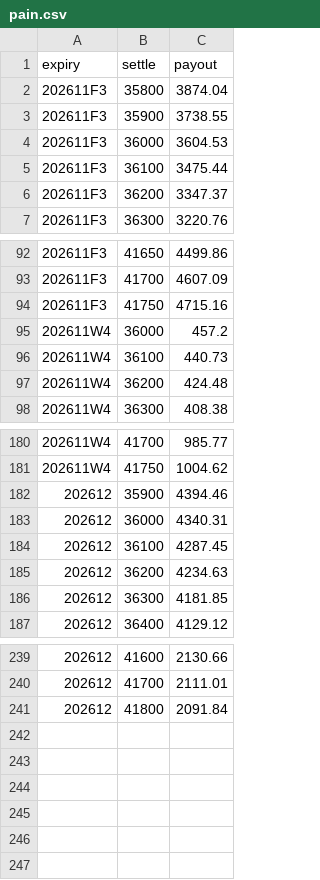
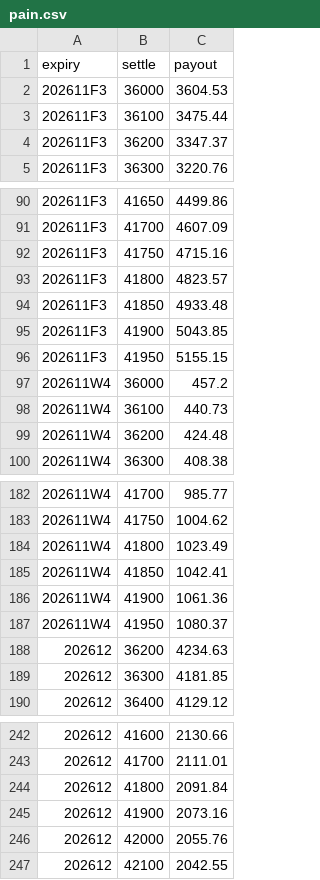
Before and after one commit to asinkk/txo-dashboard, a CSV file: docs/pain.csv, drawn as a sheet; only a part is shown, gaps mark what is left out.

```diff
--- a/docs/pain.csv
+++ b/docs/pain.csv
@@ -1,4 +1,2 @@
 expiry,settle,payout
-202611F3,35800,3874.04
-202611F3,35900,3738.55
 202611F3,36000,3604.53
@@ -94,2 +92,6 @@ expiry,settle,payout
 202611F3,41750,4715.16
+202611F3,41800,4823.57
+202611F3,41850,4933.48
+202611F3,41900,5043.85
+202611F3,41950,5155.15
 202611W4,36000,457.2
@@ -181,5 +183,6 @@ expiry,settle,payout
 202611W4,41750,1004.62
-202612,35900,4394.46
-202612,36000,4340.31
-202612,36100,4287.45
+202611W4,41800,1023.49
+202611W4,41850,1042.41
+202611W4,41900,1061.36
+202611W4,41950,1080.37
 202612,36200,4234.63
@@ -241 +244,4 @@ expiry,settle,payout
 202612,41800,2091.84
+202612,41900,2073.16
+202612,42000,2055.76
+202612,42100,2042.55
```
Also changed, not shown: docs/strikes.csv, docs/summary.csv, 1 other file.
